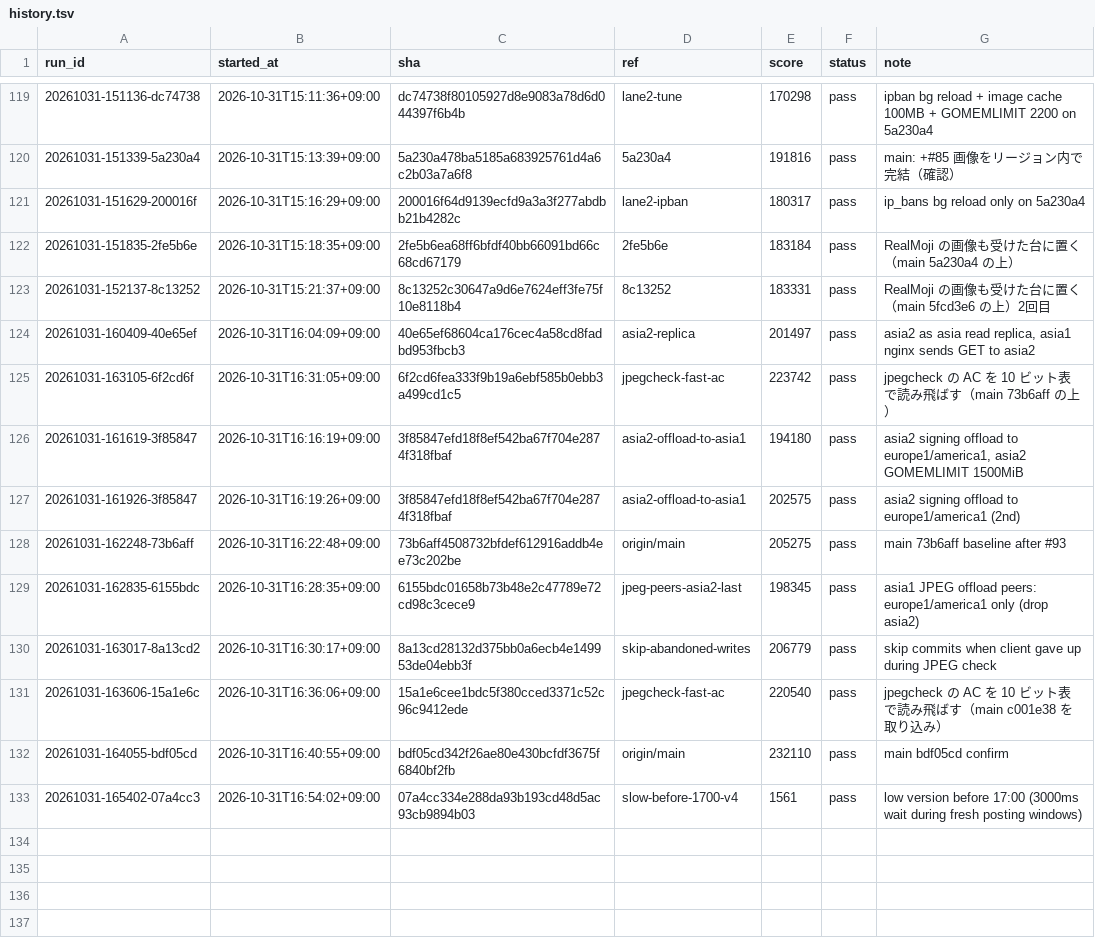
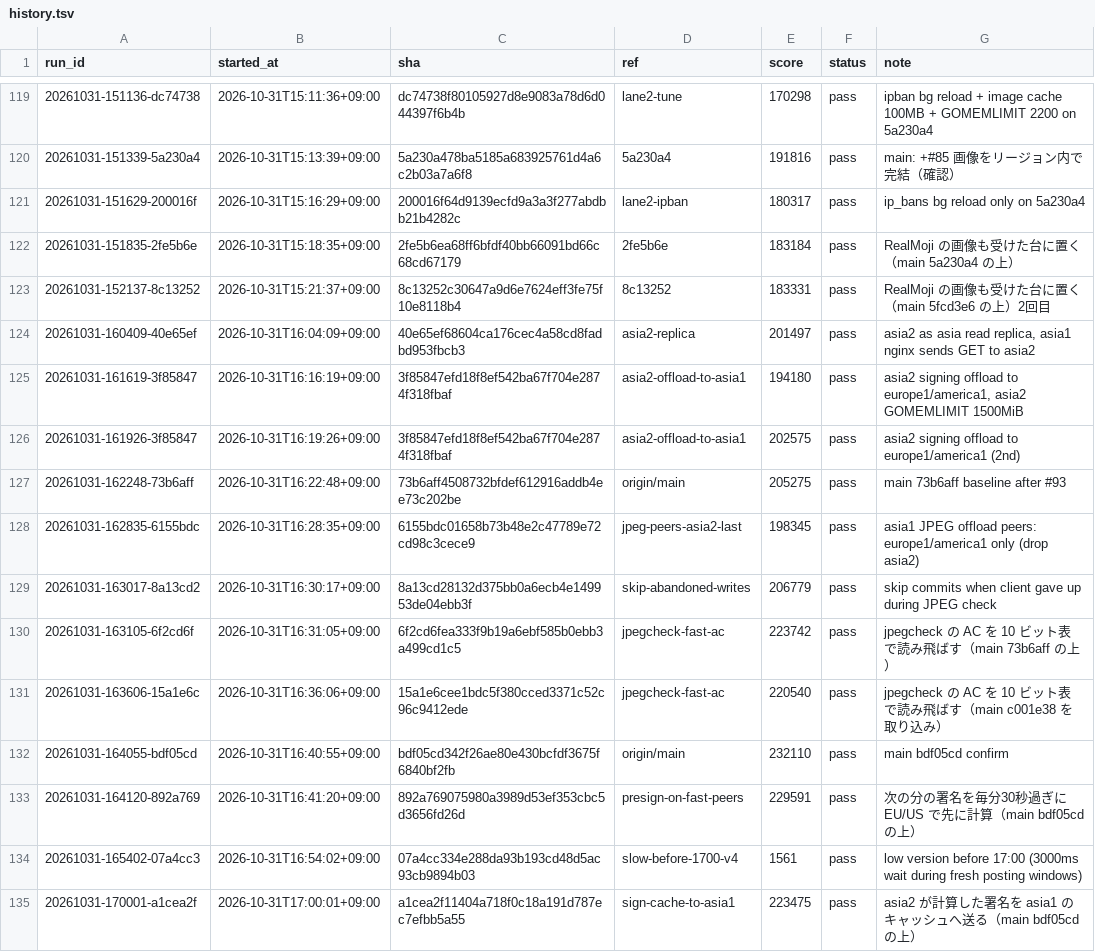
Before and after one commit to tmokmss/isucon-2026, a TSV file: runs/history.tsv, drawn as a sheet; only a part is shown, gaps mark what is left out.

```diff
--- a/runs/history.tsv
+++ b/runs/history.tsv
@@ -124,3 +124,2 @@ run_id	started_at	sha	ref	score	status	note
 20261031-160409-40e65ef	2026-10-31T16:04:09+09:00	40e65ef68604ca176cec4a58cd8fadbd953fbcb3	asia2-replica	201497	pass	asia2 as asia read replica, asia1 nginx sends GET to asia2
-20261031-163105-6f2cd6f	2026-10-31T16:31:05+09:00	6f2cd6fea333f9b19a6ebf585b0ebb3a499cd1c5	jpegcheck-fast-ac	223742	pass	jpegcheck の AC を 10 ビット表で読み飛ばす（main 73b6aff の上）
 20261031-161619-3f85847	2026-10-31T16:16:19+09:00	3f85847efd18f8ef542ba67f704e2874f318fbaf	asia2-offload-to-asia1	194180	pass	asia2 signing offload to europe1/america1, asia2 GOMEMLIMIT 1500MiB
@@ -130,4 +129,7 @@ run_id	started_at	sha	ref	score	status	note
 20261031-163017-8a13cd2	2026-10-31T16:30:17+09:00	8a13cd28132d375bb0a6ecb4e149953de04ebb3f	skip-abandoned-writes	206779	pass	skip commits when client gave up during JPEG check
+20261031-163105-6f2cd6f	2026-10-31T16:31:05+09:00	6f2cd6fea333f9b19a6ebf585b0ebb3a499cd1c5	jpegcheck-fast-ac	223742	pass	jpegcheck の AC を 10 ビット表で読み飛ばす（main 73b6aff の上）
 20261031-163606-15a1e6c	2026-10-31T16:36:06+09:00	15a1e6cee1bdc5f380cced3371c52c96c9412ede	jpegcheck-fast-ac	220540	pass	jpegcheck の AC を 10 ビット表で読み飛ばす（main c001e38 を取り込み）
 20261031-164055-bdf05cd	2026-10-31T16:40:55+09:00	bdf05cd342f26ae80e430bcfdf3675f6840bf2fb	origin/main	232110	pass	main bdf05cd confirm
+20261031-164120-892a769	2026-10-31T16:41:20+09:00	892a769075980a3989d53ef353cbc5d3656fd26d	presign-on-fast-peers	229591	pass	次の分の署名を毎分30秒過ぎに EU/US で先に計算（main bdf05cd の上）
 20261031-165402-07a4cc3	2026-10-31T16:54:02+09:00	07a4cc334e288da93b193cd48d5ac93cb9894b03	slow-before-1700-v4	1561	pass	low version before 17:00 (3000ms wait during fresh posting windows)
+20261031-170001-a1cea2f	2026-10-31T17:00:01+09:00	a1cea2f11404a718f0c18a191d787ec7efbb5a55	sign-cache-to-asia1	223475	pass	asia2 が計算した署名を asia1 のキャッシュへ送る（main bdf05cd の上）
```
Also changed, not shown: 33 other files.
